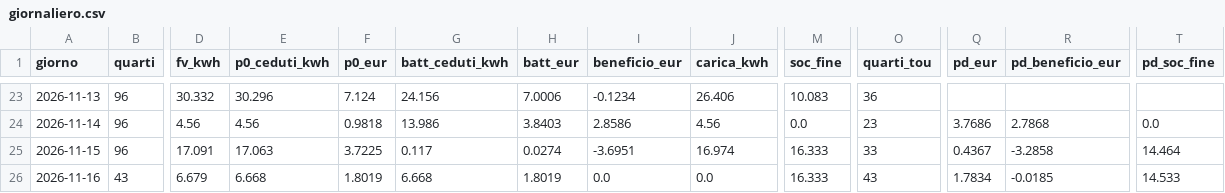
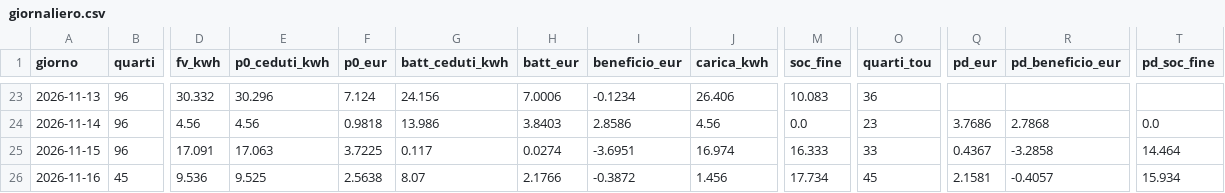
Before and after one commit to paolofontanacn-code/ems-dati, a CSV file: cessione/live/giornaliero.csv, drawn as a sheet; only a part is shown, gaps mark what is left out; the diff names each change by its address in the sheet, - before the commit and + after, or states it on an @@ line.

```diff
--- a/cessione/live/giornaliero.csv
+++ b/cessione/live/giornaliero.csv
-B26 (quarti): 43
+B26 (quarti): 45
-D26 (fv_kwh): 6.679
+D26 (fv_kwh): 9.536
-E26 (p0_ceduti_kwh): 6.668
+E26 (p0_ceduti_kwh): 9.525
-F26 (p0_eur): 1.8019
+F26 (p0_eur): 2.5638
-G26 (batt_ceduti_kwh): 6.668
+G26 (batt_ceduti_kwh): 8.07
-H26 (batt_eur): 1.8019
+H26 (batt_eur): 2.1766
-I26 (beneficio_eur): 0.0
+I26 (beneficio_eur): -0.3872
-J26 (carica_kwh): 0.0
+J26 (carica_kwh): 1.456
-M26 (soc_fine): 16.333
+M26 (soc_fine): 17.734
-O26 (quarti_tou): 43
+O26 (quarti_tou): 45
-Q26 (pd_eur): 1.7834
+Q26 (pd_eur): 2.1581
-R26 (pd_beneficio_eur): -0.0185
+R26 (pd_beneficio_eur): -0.4057
-T26 (pd_soc_fine): 14.533
+T26 (pd_soc_fine): 15.934
```
Also changed, not shown: pannello/diagnosi_rete.csv, pannello/oggi.csv, 13 other files.
